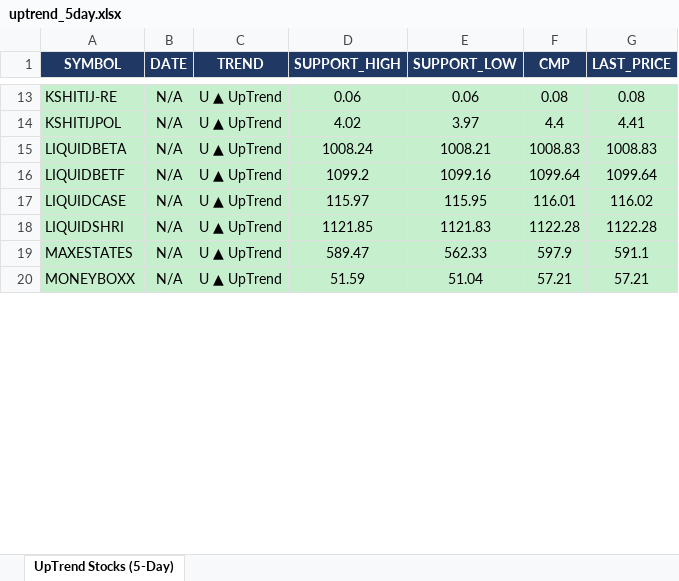
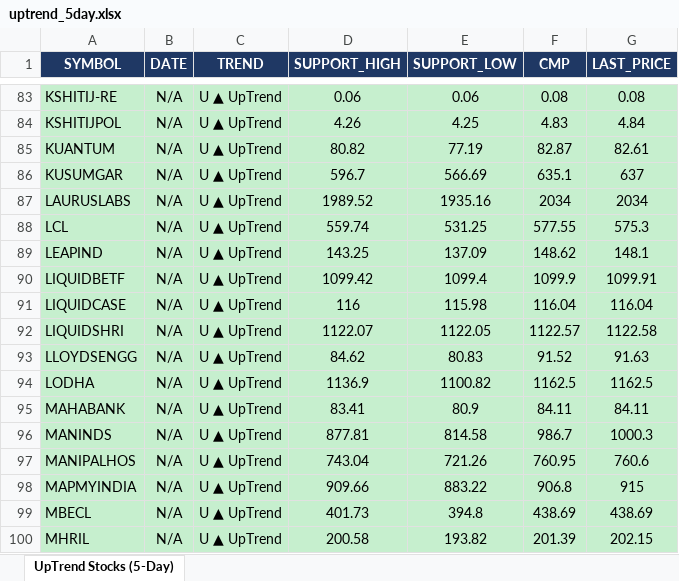
Before and after one commit to arthiindukuri510-crypto/NSEWeb, an Excel workbook: data/uptrend_5day.xlsx, sheet UpTrend Stocks (5-Day), drawn as a sheet; only a part is shown, gaps mark what is left out; values as stored, in another font and other column widths than the file's, no borders; removed rows and columns are numbered as before the commit, all else as after; the diff covers the shown part only; the diff names each change by its address in the sheet, - before the commit and + after, or states it on an @@ line.

```diff
--- a/data/uptrend_5day.xlsx (sheet UpTrend Stocks (5-Day))
+++ b/data/uptrend_5day.xlsx (sheet UpTrend Stocks (5-Day))
-D84 (SUPPORT_HIGH): 4.02
+D84 (SUPPORT_HIGH): 4.26
-E84 (SUPPORT_LOW): 3.97
+E84 (SUPPORT_LOW): 4.25
-F84 (CMP): 4.4
+F84 (CMP): 4.83
-G84 (LAST_PRICE): 4.41
+G84 (LAST_PRICE): 4.84
-row 15: LIQUIDBETA | N/A | U ▲ UpTrend | 1008.24 | 1008.21 | 1008.83 | 1008.83
+row 85: KUANTUM | N/A | U ▲ UpTrend | 80.82 | 77.19 | 82.87 | 82.61
+row 86: KUSUMGAR | N/A | U ▲ UpTrend | 596.7 | 566.69 | 635.1 | 637
+row 87: LAURUSLABS | N/A | U ▲ UpTrend | 1989.52 | 1935.16 | 2034 | 2034
+row 88: LCL | N/A | U ▲ UpTrend | 559.74 | 531.25 | 577.55 | 575.3
+row 89: LEAPIND | N/A | U ▲ UpTrend | 143.25 | 137.09 | 148.62 | 148.1
-D90 (SUPPORT_HIGH): 1099.2
+D90 (SUPPORT_HIGH): 1099.42
-E90 (SUPPORT_LOW): 1099.16
+E90 (SUPPORT_LOW): 1099.4
-F90 (CMP): 1099.64
+F90 (CMP): 1099.9
-G90 (LAST_PRICE): 1099.64
+G90 (LAST_PRICE): 1099.91
-D91 (SUPPORT_HIGH): 115.97
+D91 (SUPPORT_HIGH): 116
-E91 (SUPPORT_LOW): 115.95
+E91 (SUPPORT_LOW): 115.98
-F91 (CMP): 116.01
+F91 (CMP): 116.04
-G91 (LAST_PRICE): 116.02
+G91 (LAST_PRICE): 116.04
-D92 (SUPPORT_HIGH): 1121.85
+D92 (SUPPORT_HIGH): 1122.07
-E92 (SUPPORT_LOW): 1121.83
+E92 (SUPPORT_LOW): 1122.05
-F92 (CMP): 1122.28
+F92 (CMP): 1122.57
-G92 (LAST_PRICE): 1122.28
+G92 (LAST_PRICE): 1122.58
-row 19: MAXESTATES | N/A | U ▲ UpTrend | 589.47 | 562.33 | 597.9 | 591.1
-row 20: MONEYBOXX | N/A | U ▲ UpTrend | 51.59 | 51.04 | 57.21 | 57.21
+row 93: LLOYDSENGG | N/A | U ▲ UpTrend | 84.62 | 80.83 | 91.52 | 91.63
+row 94: LODHA | N/A | U ▲ UpTrend | 1136.9 | 1100.82 | 1162.5 | 1162.5
+row 95: MAHABANK | N/A | U ▲ UpTrend | 83.41 | 80.9 | 84.11 | 84.11
+row 96: MANINDS | N/A | U ▲ UpTrend | 877.81 | 814.58 | 986.7 | 1000.3
+row 97: MANIPALHOS | N/A | U ▲ UpTrend | 743.04 | 721.26 | 760.95 | 760.6
+row 98: MAPMYINDIA | N/A | U ▲ UpTrend | 909.66 | 883.22 | 906.8 | 915
+row 99: MBECL | N/A | U ▲ UpTrend | 401.73 | 394.8 | 438.69 | 438.69
+row 100: MHRIL | N/A | U ▲ UpTrend | 200.58 | 193.82 | 201.39 | 202.15
```
Also changed, not shown: 141 added rows, 8 removed rows and 44 edited cells elsewhere in this sheet, data/Low_Price.xlsx, data/trend_output.xlsx, 2 other files.
